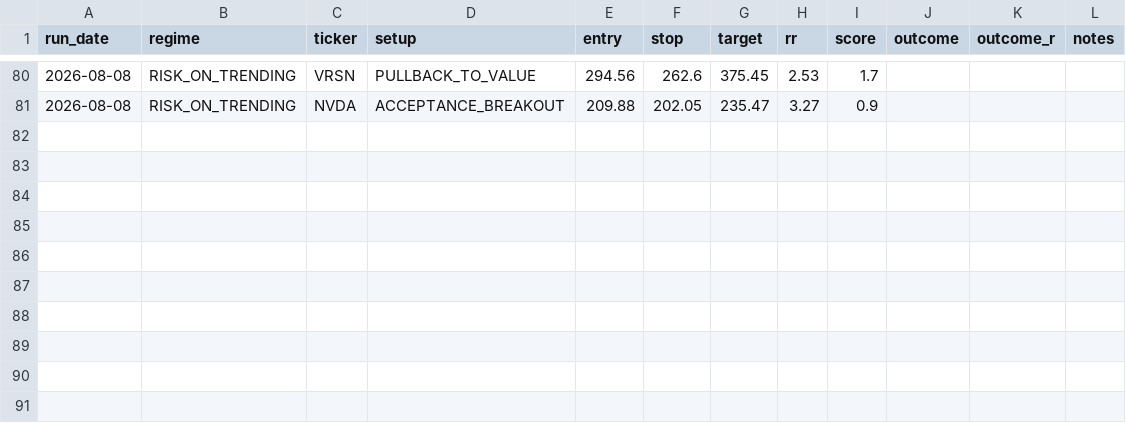
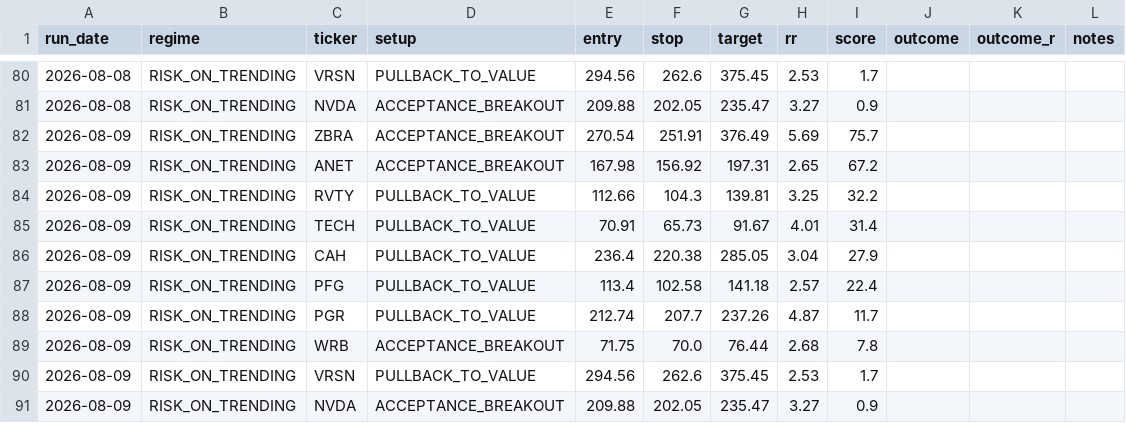
Before and after one commit to winwaytobacco-ai/ideas-engine, a CSV file: output/IDEAS_LOG.csv, drawn as a sheet; only a part is shown, gaps mark what is left out; the diff names each change by its address in the sheet, - before the commit and + after, or states it on an @@ line.

```diff
--- a/output/IDEAS_LOG.csv
+++ b/output/IDEAS_LOG.csv
+row 82: 2026-08-09 | RISK_ON_TRENDING | ZBRA | ACCEPTANCE_BREAKOUT | 270.54 | 251.91 | 376.49 | 5.69 | 75.7
+row 83: 2026-08-09 | RISK_ON_TRENDING | ANET | ACCEPTANCE_BREAKOUT | 167.98 | 156.92 | 197.31 | 2.65 | 67.2
+row 84: 2026-08-09 | RISK_ON_TRENDING | RVTY | PULLBACK_TO_VALUE | 112.66 | 104.3 | 139.81 | 3.25 | 32.2
+row 85: 2026-08-09 | RISK_ON_TRENDING | TECH | PULLBACK_TO_VALUE | 70.91 | 65.73 | 91.67 | 4.01 | 31.4
+row 86: 2026-08-09 | RISK_ON_TRENDING | CAH | PULLBACK_TO_VALUE | 236.4 | 220.38 | 285.05 | 3.04 | 27.9
+row 87: 2026-08-09 | RISK_ON_TRENDING | PFG | PULLBACK_TO_VALUE | 113.4 | 102.58 | 141.18 | 2.57 | 22.4
+row 88: 2026-08-09 | RISK_ON_TRENDING | PGR | PULLBACK_TO_VALUE | 212.74 | 207.7 | 237.26 | 4.87 | 11.7
+row 89: 2026-08-09 | RISK_ON_TRENDING | WRB | ACCEPTANCE_BREAKOUT | 71.75 | 70.0 | 76.44 | 2.68 | 7.8
+row 90: 2026-08-09 | RISK_ON_TRENDING | VRSN | PULLBACK_TO_VALUE | 294.56 | 262.6 | 375.45 | 2.53 | 1.7
+row 91: 2026-08-09 | RISK_ON_TRENDING | NVDA | ACCEPTANCE_BREAKOUT | 209.88 | 202.05 | 235.47 | 3.27 | 0.9
```
Also changed, not shown: 5 other files.
